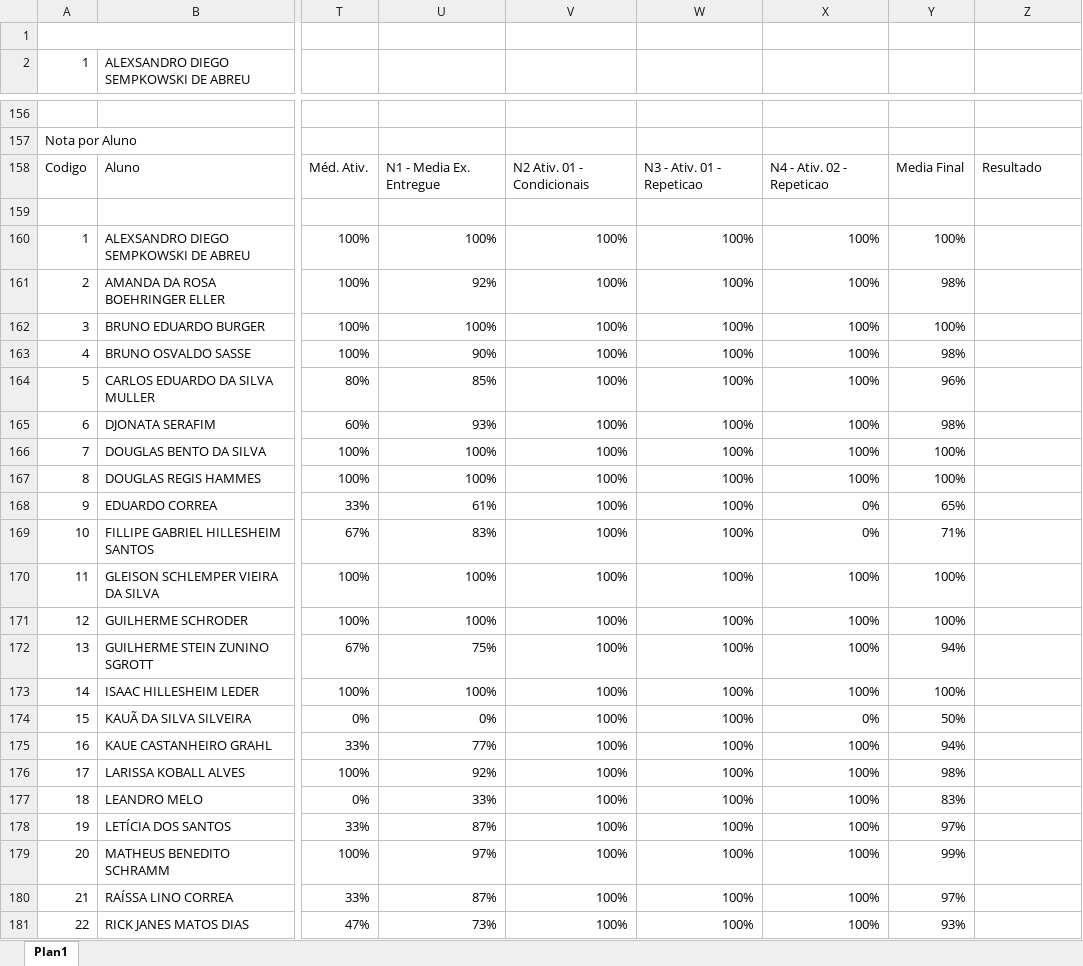
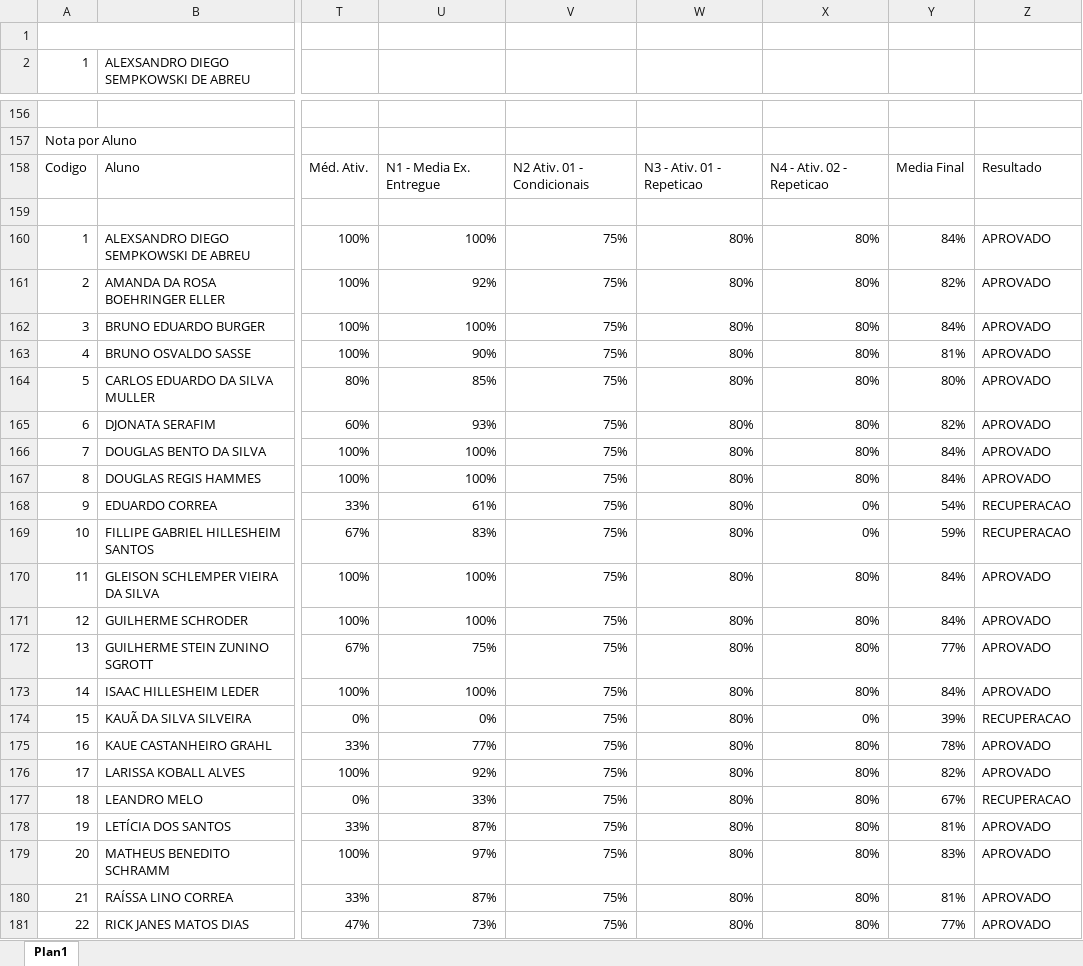
Before and after one commit to mimaline/atividade-senac, an Excel workbook: atividades/Atividade01e02Corrigida-20-08-2022.xlsx, sheet Plan1, drawn as a sheet; only a part is shown, gaps mark what is left out; values as stored, in another font and other column widths than the file's, no cell formats; the diff covers the shown part only; the diff names each change by its address in the sheet, - before the commit and + after, or states it on an @@ line.

```diff
--- a/atividades/Atividade01e02Corrigida-20-08-2022.xlsx (sheet Plan1)
+++ b/atividades/Atividade01e02Corrigida-20-08-2022.xlsx (sheet Plan1)
-V160:V181: 100%
+V160:V181: 75%
-W160:W181: 100%
+W160:W181: 80%
-X160:X167: 100%
+X160:X167: 80%
-Y160: 100%
+Y160: 84%
-Z160:Z167: (empty)
+Z160:Z167: APROVADO
-Y161: 98%
+Y161: 82%
-Y162: 100%
+Y162: 84%
-Y163: 98%
+Y163: 81%
-Y164: 96%
+Y164: 80%
-Y165: 98%
+Y165: 82%
-Y166:Y167: 100%
+Y166:Y167: 84%
-Y168: 65%
+Y168: 54%
-Z168:Z169: (empty)
+Z168:Z169: RECUPERACAO
-Y169: 71%
+Y169: 59%
-X170:X173: 100%
+X170:X173: 80%
-Y170:Y171: 100%
+Y170:Y171: 84%
-Z170:Z173: (empty)
+Z170:Z173: APROVADO
-Y172: 94%
+Y172: 77%
-Y173: 100%
+Y173: 84%
-Y174: 50%
+Y174: 39%
-Z174: (empty)
+Z174: RECUPERACAO
-X175:X181: 100%
+X175:X181: 80%
-Y175: 94%
+Y175: 78%
-Z175:Z176: (empty)
+Z175:Z176: APROVADO
-Y176: 98%
+Y176: 82%
-Y177: 83%
+Y177: 67%
-Z177: (empty)
+Z177: RECUPERACAO
-Y178: 97%
+Y178: 81%
-Z178:Z181: (empty)
+Z178:Z181: APROVADO
-Y179: 99%
+Y179: 83%
-Y180: 97%
+Y180: 81%
-Y181: 93%
+Y181: 77%
```
Also changed, not shown: 11 edited cells elsewhere in this sheet, cell formats, 1 other file.
